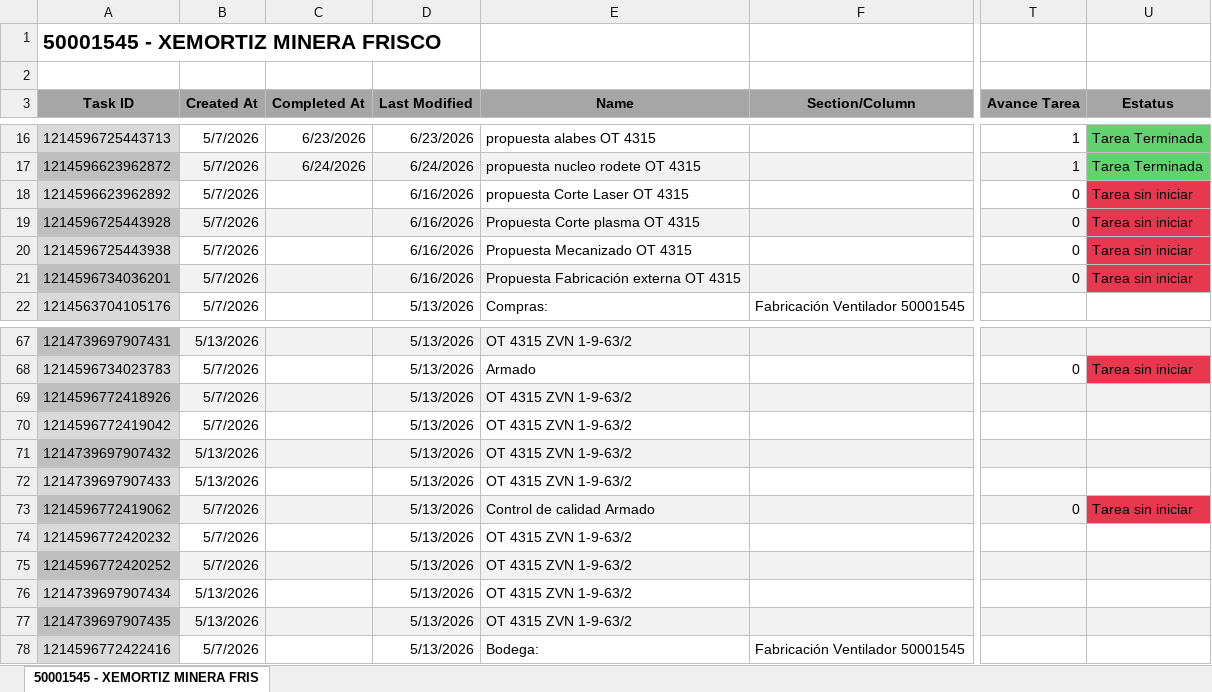
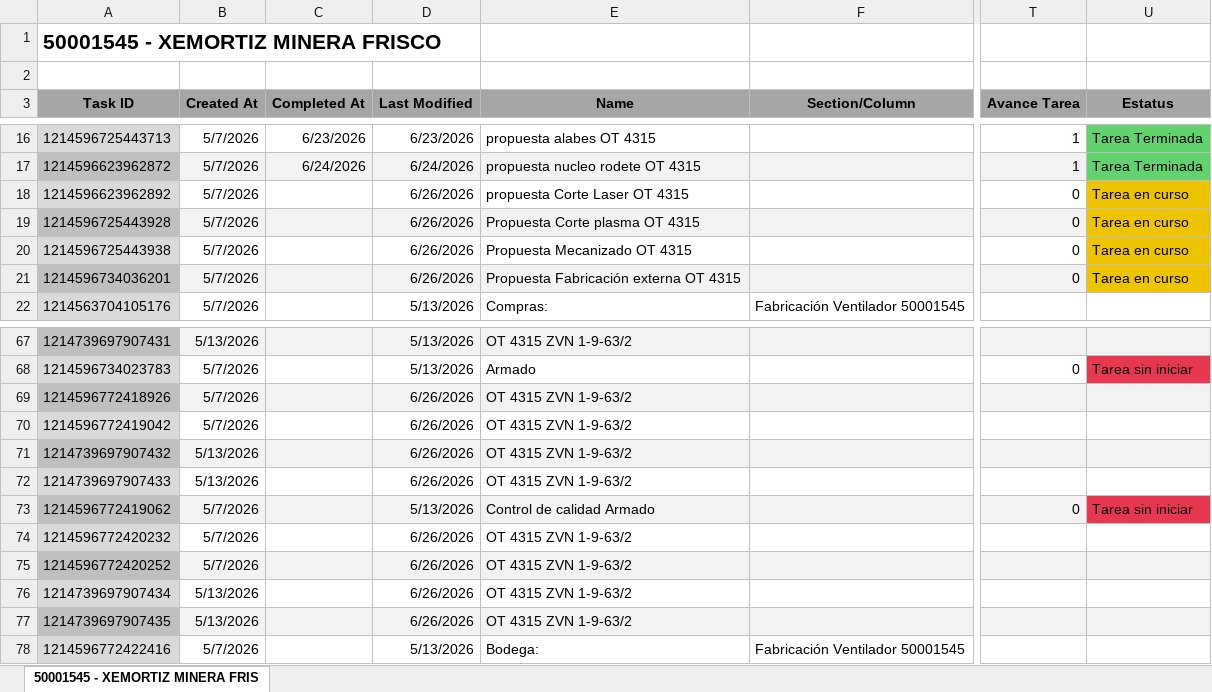
Before and after one commit to Nicolas-2026z/zitron-dashboard, an Excel workbook: data/50001545 - XEMORTIZ MINERA FRISCO.xlsx, sheet 50001545 - XEMORTIZ MINERA FRIS, drawn as a sheet; only a part is shown, gaps mark what is left out; values as stored, in another font and other column widths than the file's, no borders; charts and pictures not drawn; the diff covers the shown part only; the diff names each change by its address in the sheet, - before the commit and + after, or states it on an @@ line.

```diff
--- a/data/50001545 - XEMORTIZ MINERA FRISCO.xlsx (sheet 50001545 - XEMORTIZ MINERA FRIS)
+++ b/data/50001545 - XEMORTIZ MINERA FRISCO.xlsx (sheet 50001545 - XEMORTIZ MINERA FRIS)
-D18:D21 (Last Modified): 6/16/2026
+D18:D21 (Last Modified): 6/26/2026
-U18:U21 (Estatus): Tarea sin iniciar
+U18:U21 (Estatus): Tarea en curso
-U18:U21 fill: #E8384F
+U18:U21 fill: #EEC300
-D69:D72 (Last Modified): 5/13/2026
+D69:D72 (Last Modified): 6/26/2026
-D74:D77 (Last Modified): 5/13/2026
+D74:D77 (Last Modified): 6/26/2026
```
Also changed, not shown: 21 edited cells and cell formats elsewhere in this sheet, data/50001477 - TRITON MINERA.xlsx, data/50001490 - ZITRON PERU METRO LIMA PV04-PV05.xlsx, 42 other files.
